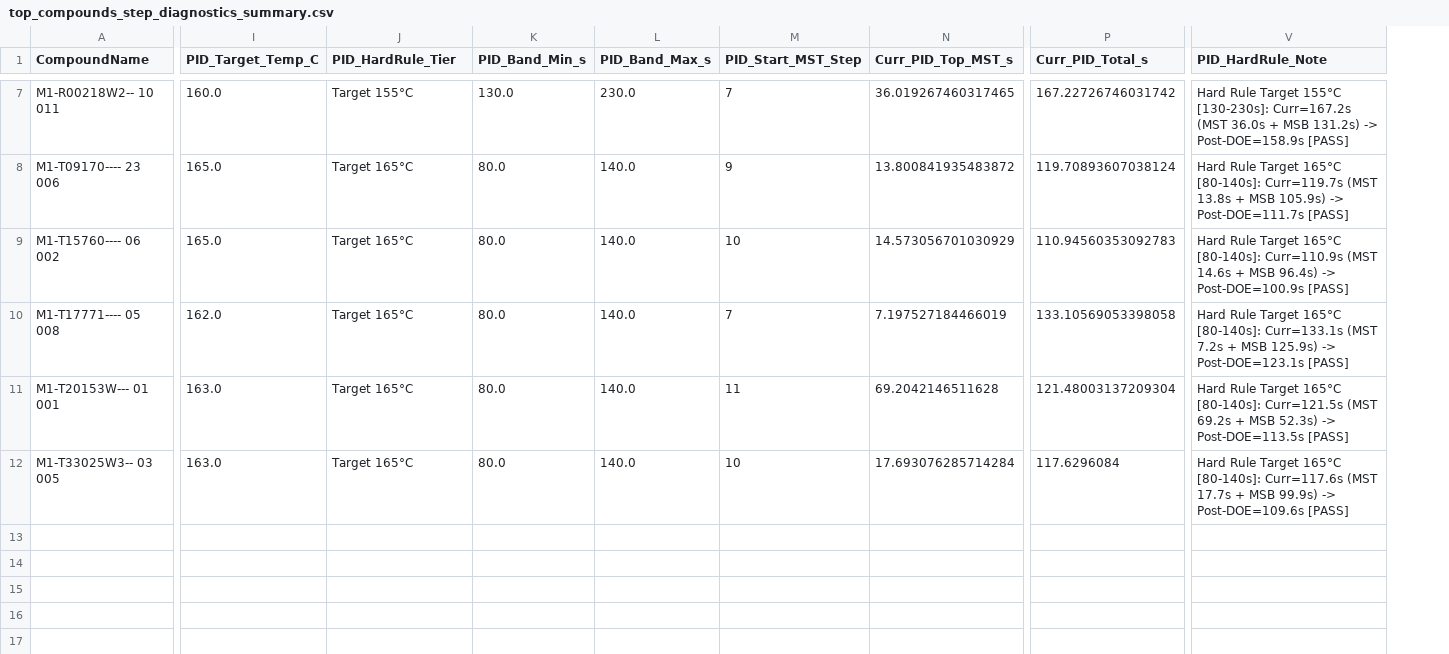
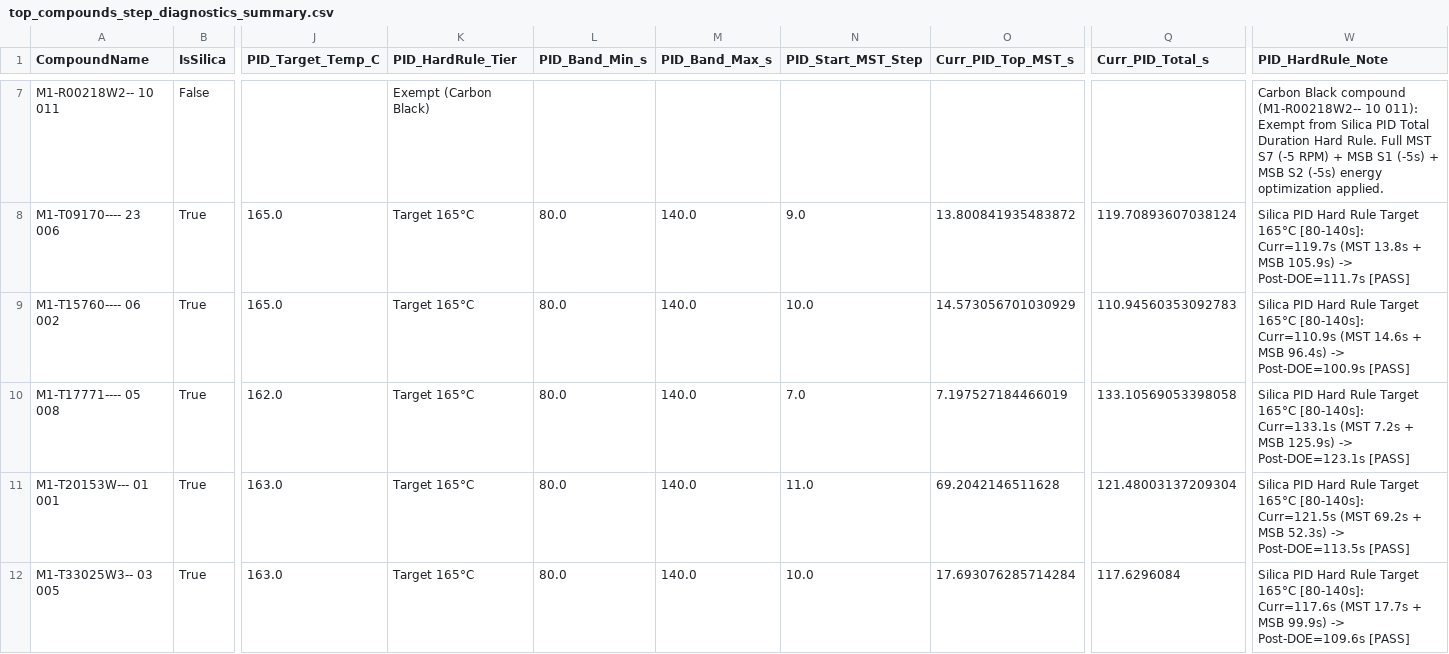
Before and after one commit to mayuxiang666-eng/Compound_property_prediction, a CSV file: reports/compound_energy_optimization_auto/top_compounds_step_diagnostics_summary.csv, drawn as a sheet; only a part is shown, gaps mark what is left out; addresses are those after the commit; the diff covers the shown part only; the diff names each change by its address in the sheet, - before the commit and + after, or states it on an @@ line.

Commit message:
fix(energy-optimizer): apply PID Total Duration Hard Rule strictly to Silica compounds and exempt Carbon Black

```diff
--- a/reports/compound_energy_optimization_auto/top_compounds_step_diagnostics_summary.csv
+++ b/reports/compound_energy_optimization_auto/top_compounds_step_diagnostics_summary.csv
+column B (IsSilica), rows 7-12: False | True | True | True | True | True
-J7 (PID_Target_Temp_C): 160.0
+J7 (PID_Target_Temp_C): (empty)
-K7 (PID_HardRule_Tier): Target 155°C
+K7 (PID_HardRule_Tier): Exempt (Carbon Black)
-L7 (PID_Band_Min_s): 130.0
+L7 (PID_Band_Min_s): (empty)
-M7 (PID_Band_Max_s): 230.0
+M7 (PID_Band_Max_s): (empty)
-N7 (PID_Start_MST_Step): 7
+N7 (PID_Start_MST_Step): (empty)
-O7 (Curr_PID_Top_MST_s): 36.019267460317465
+O7 (Curr_PID_Top_MST_s): (empty)
-Q7 (Curr_PID_Total_s): 167.22726746031742
+Q7 (Curr_PID_Total_s): (empty)
-W7 (PID_HardRule_Note): Hard Rule Target 155°C [130-230s]: Curr=167.2s (MST 36.0s + MSB 131.2s) -> Post-DOE=158.9s [PASS]
+W7 (PID_HardRule_Note): Carbon Black compound (M1-R00218W2-- 10 011): Exempt from Silica PID Total Duration Hard Rule. Full MST S7 (-5 RPM) + MSB S1 (-5s) + MSB S2 (-5s) energy optimization applied.
-N8 (PID_Start_MST_Step): 9
+N8 (PID_Start_MST_Step): 9.0
-W8 (PID_HardRule_Note): Hard Rule…
+W8 (PID_HardRule_Note): Silica PID Hard Rule…
-N9 (PID_Start_MST_Step): 10
+N9 (PID_Start_MST_Step): 10.0
-W9 (PID_HardRule_Note): Hard Rule…
+W9 (PID_HardRule_Note): Silica PID Hard Rule…
-N10 (PID_Start_MST_Step): 7
+N10 (PID_Start_MST_Step): 7.0
-W10 (PID_HardRule_Note): Hard Rule…
+W10 (PID_HardRule_Note): Silica PID Hard Rule…
-N11 (PID_Start_MST_Step): 11
+N11 (PID_Start_MST_Step): 11.0
-W11 (PID_HardRule_Note): Hard Rule…
+W11 (PID_HardRule_Note): Silica PID Hard Rule…
-N12 (PID_Start_MST_Step): 10
+N12 (PID_Start_MST_Step): 10.0
-W12 (PID_HardRule_Note): Hard Rule…
+W12 (PID_HardRule_Note): Silica PID Hard Rule…
```
Also changed, not shown: 82 edited cells elsewhere in this file, 9 other files.
